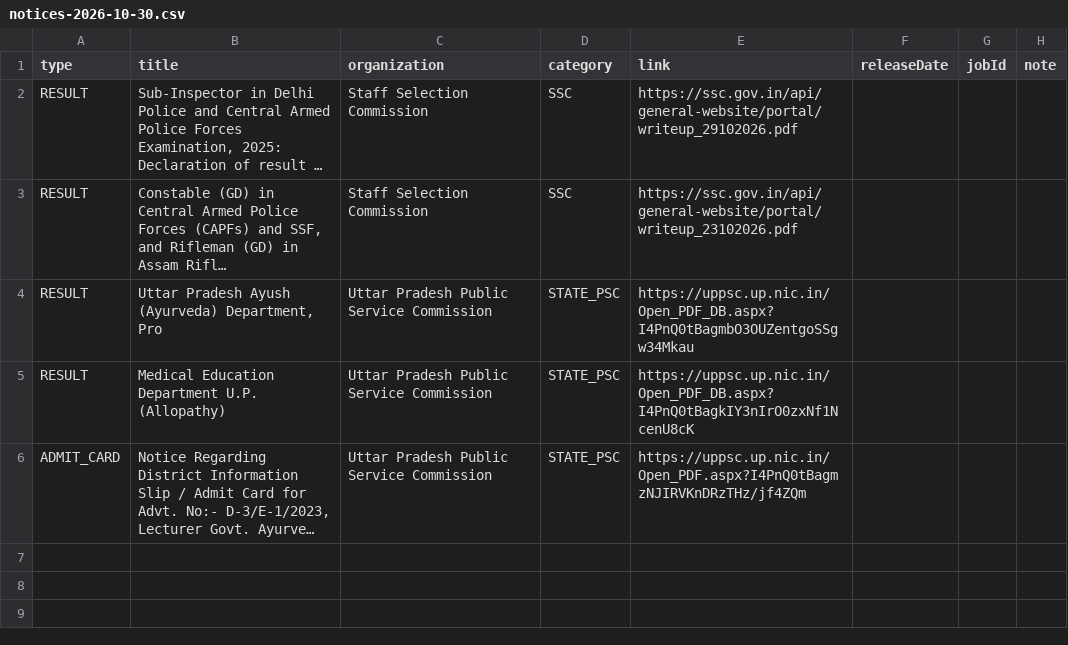
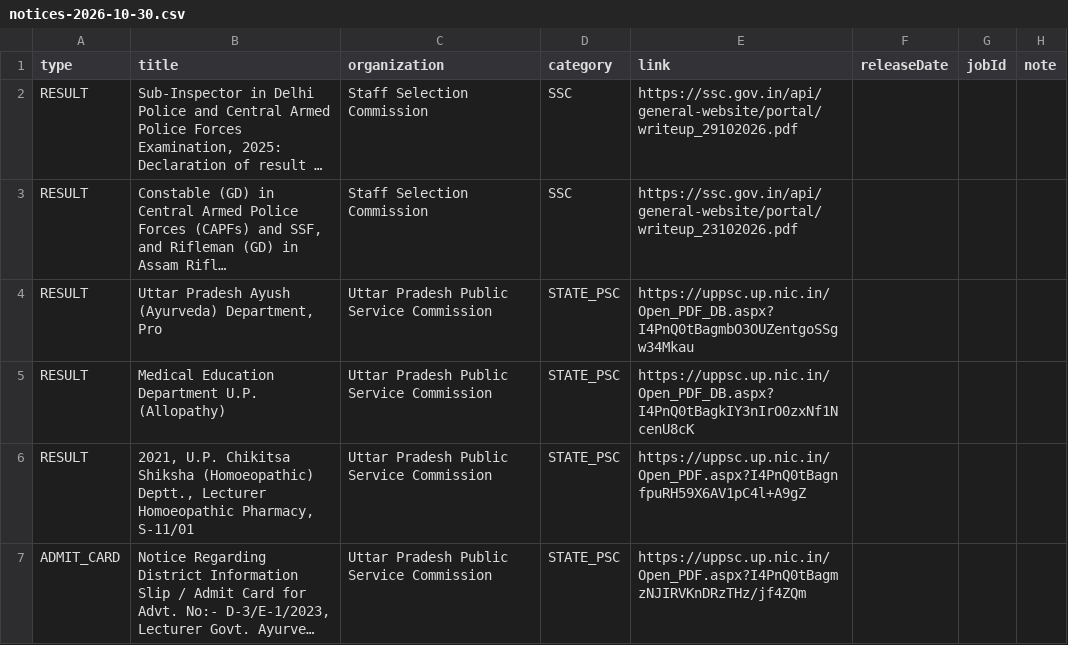
Before and after one commit to Ankit-Yadav9988/Sarkari-Bharti, a CSV file: pipeline/out/notices-2026-10-30.csv, drawn as a sheet; long unchanged cells end in …; the diff names each change by its address in the sheet, - before the commit and + after, or states it on an @@ line.

```diff
--- a/pipeline/out/notices-2026-10-30.csv
+++ b/pipeline/out/notices-2026-10-30.csv
+row 6: RESULT | 2021, U.P. Chikitsa Shiksha (Homoeopathic) Deptt., Lecturer Homoeopathic Pharmacy, S-11/01 | Uttar Pradesh Public Service Commission | STATE_PSC | https://uppsc.up.nic.in/Open_PDF.aspx?I4PnQ0tBagnfpuRH59X6AV1pC4l+A9gZ
```
Also changed, not shown: 1 other file.
